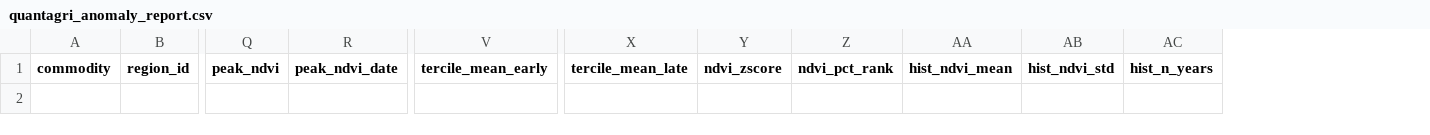
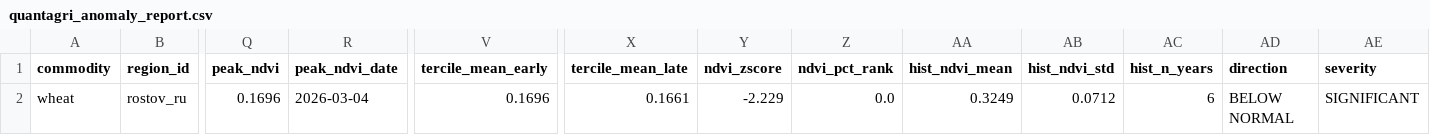
Before and after one commit to rmkenv/quantag, a CSV file: quantagri_analysis/quantagri_anomaly_report.csv, drawn as a sheet; only a part is shown, gaps mark what is left out; rows hold the shown columns only; the diff names each change by its address in the sheet, - before the commit and + after, or states it on an @@ line.

```diff
--- a/quantagri_analysis/quantagri_anomaly_report.csv
+++ b/quantagri_analysis/quantagri_anomaly_report.csv
+column AD (direction), empty
+column AE (severity), empty
+row 2: wheat | rostov_ru | 0.1696 | 2026-03-04 | 0.1696 | 0.1661 | -2.229 | 0.0 | 0.3249 | 0.0712 | 6 | BELOW NORMAL | SIGNIFICANT
```
Also changed, not shown: quantagri_analysis/quantagri_monthly_summary.csv, 1 other file.
